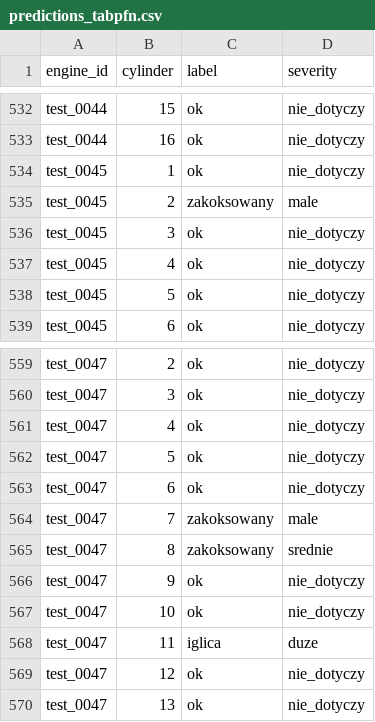
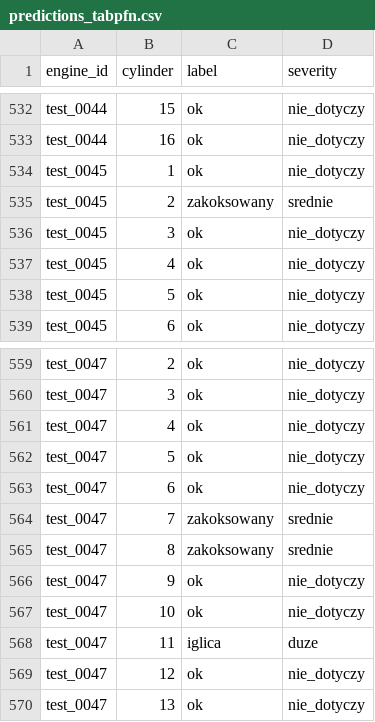
Before and after one commit to janpopowicz/hackaton_engin_ml, a CSV file: predictions_tabpfn.csv, drawn as a sheet; only a part is shown, gaps mark what is left out; the diff covers the shown part only.

```diff
--- a/predictions_tabpfn.csv
+++ b/predictions_tabpfn.csv
@@ -534,3 +534,3 @@ test_0044,16,ok,nie_dotyczy
 test_0045,1,ok,nie_dotyczy
-test_0045,2,zakoksowany,male
+test_0045,2,zakoksowany,srednie
 test_0045,3,ok,nie_dotyczy
@@ -563,3 +563,3 @@ test_0047,5,ok,nie_dotyczy
 test_0047,6,ok,nie_dotyczy
-test_0047,7,zakoksowany,male
+test_0047,7,zakoksowany,srednie
 test_0047,8,zakoksowany,srednie
```
Also changed, not shown: 6 edited cells elsewhere in this file, predictions.csv, predictions_tree.csv, 6 other files.
